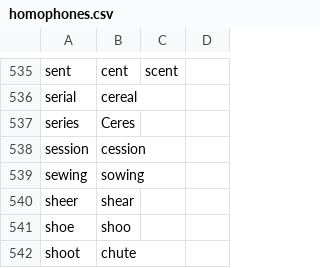
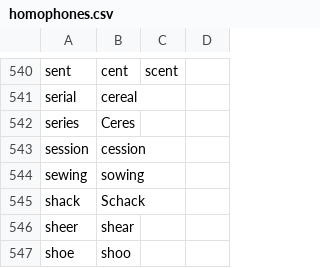
Before and after one commit to NonsenseRemedy/community, a CSV file: core/homophones/homophones.csv, drawn as a sheet; only a part is shown, gaps mark what is left out; the shorter side is filled out with more unchanged rows; the diff covers the shown part only; the diff names each change by its address in the sheet, - before the commit and + after, or states it on an @@ line.

```diff
--- a/core/homophones/homophones.csv
+++ b/core/homophones/homophones.csv
+row 545: shack | Schack
```
Also changed, not shown: 5 added rows elsewhere in this file, 1 other file.
